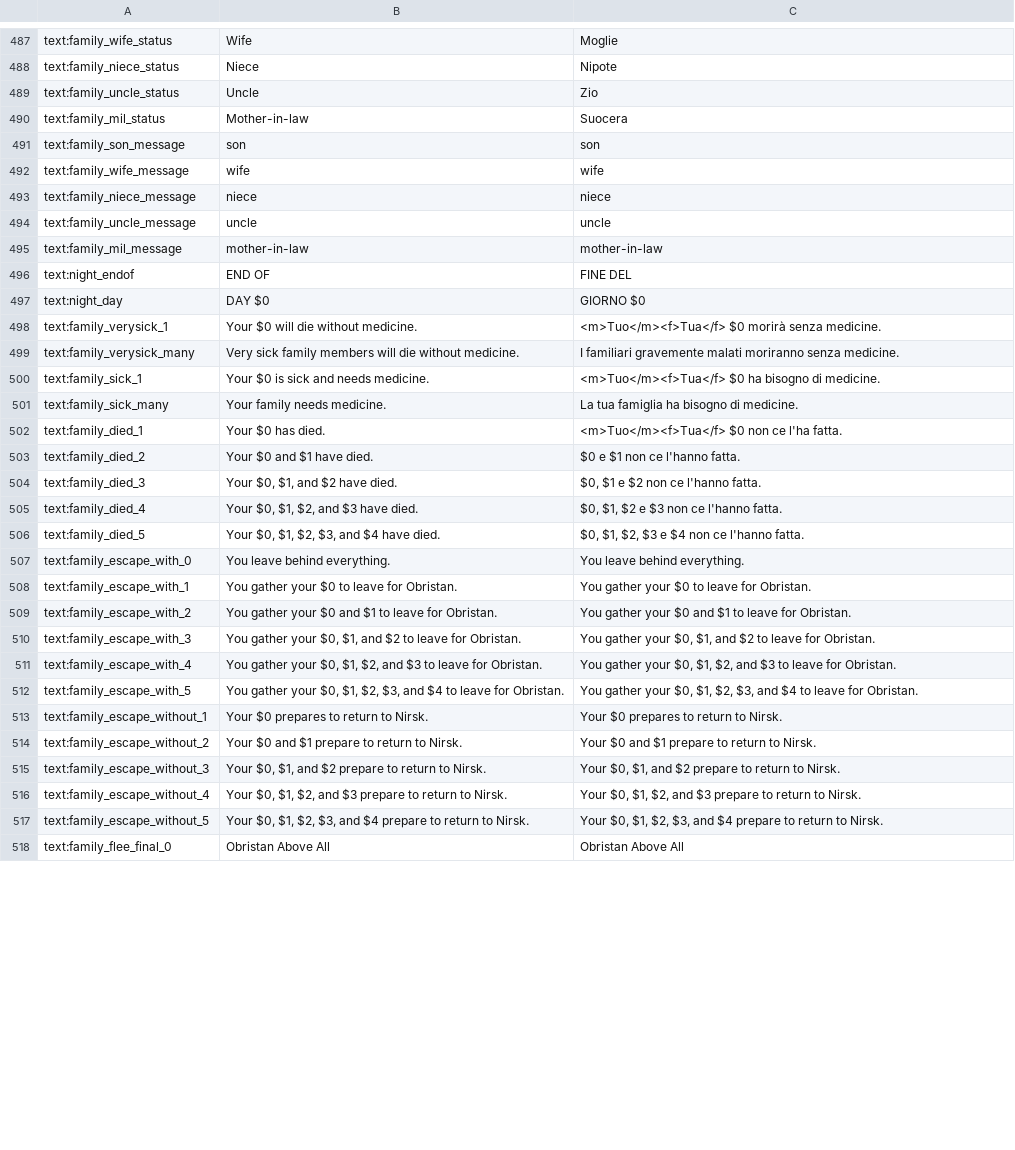
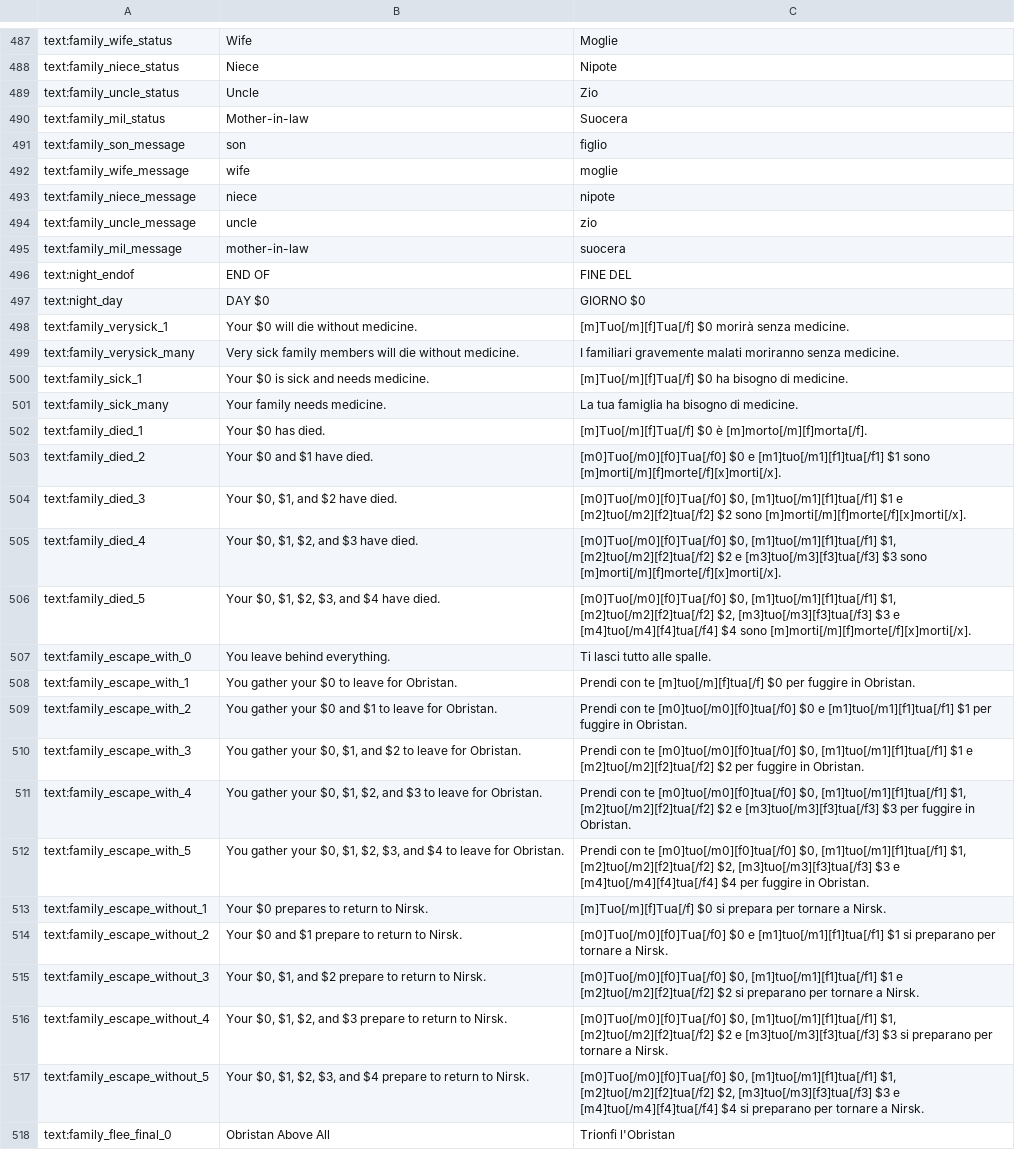
Before and after one commit to PapersPleaseLoc/Loc, a CSV file: it.csv, drawn as a sheet; only a part is shown, gaps mark what is left out; the diff covers the shown part only; the diff names each change by its address in the sheet, - before the commit and + after, or states it on an @@ line.

Commit message:
Updates 4c813b98-1a47-473b-bb66-abbbc3d055e1

```diff
--- a/it.csv
+++ b/it.csv
-C491: son
+C491: figlio
-C492: wife
+C492: moglie
-C493: niece
+C493: nipote
-C494: uncle
+C494: zio
-C495: mother-in-law
+C495: suocera
-C498: <m>Tuo</m><f>Tua</f> $0 morirà…
+C498: [m]Tuo[/m][f]Tua[/f] $0 morirà…
-C500: <m>Tuo</m><f>Tua</f> $0 ha…
+C500: [m]Tuo[/m][f]Tua[/f] $0 ha…
-C502: <m>Tuo</m><f>Tua</f> $0 non ce l'ha fatta.
+C502: [m]Tuo[/m][f]Tua[/f] $0 è [m]morto[/m][f]morta[/f].
-C503: $0 e $1 non ce l'hanno fatta.
+C503: [m0]Tuo[/m0][f0]Tua[/f0] $0 e [m1]tuo[/m1][f1]tua[/f1] $1 sono [m]morti[/m][f]morte[/f][x]morti[/x].
-C504: $0, $1 e $2 non ce l'hanno fatta.
+C504: [m0]Tuo[/m0][f0]Tua[/f0] $0, [m1]tuo[/m1][f1]tua[/f1] $1 e [m2]tuo[/m2][f2]tua[/f2] $2 sono [m]morti[/m][f]morte[/f][x]morti[/x].
-C505: $0, $1, $2 e $3 non ce l'hanno fatta.
+C505: [m0]Tuo[/m0][f0]Tua[/f0] $0, [m1]tuo[/m1][f1]tua[/f1] $1, [m2]tuo[/m2][f2]tua[/f2] $2 e [m3]tuo[/m3][f3]tua[/f3] $3 sono [m]morti[/m][f]morte[/f][x]morti[/x].
-C506: $0, $1, $2, $3 e $4 non ce l'hanno fatta.
+C506: [m0]Tuo[/m0][f0]Tua[/f0] $0, [m1]tuo[/m1][f1]tua[/f1] $1, [m2]tuo[/m2][f2]tua[/f2] $2, [m3]tuo[/m3][f3]tua[/f3] $3 e [m4]tuo[/m4][f4]tua[/f4] $4 sono [m]morti[/m][f]morte[/f][x]morti[/x].
-C507: You leave behind everything.
+C507: Ti lasci tutto alle spalle.
-C508: You gather your $0 to leave for Obristan.
+C508: Prendi con te [m]tuo[/m][f]tua[/f] $0 per fuggire in Obristan.
-C509: You gather your $0 and $1 to leave for Obristan.
+C509: Prendi con te [m0]tuo[/m0][f0]tua[/f0] $0 e [m1]tuo[/m1][f1]tua[/f1] $1 per fuggire in Obristan.
-C510: You gather your $0, $1, and $2 to leave for Obristan.
+C510: Prendi con te [m0]tuo[/m0][f0]tua[/f0] $0, [m1]tuo[/m1][f1]tua[/f1] $1 e [m2]tuo[/m2][f2]tua[/f2] $2 per fuggire in Obristan.
-C511: You gather your $0, $1, $2, and $3 to leave for Obristan.
+C511: Prendi con te [m0]tuo[/m0][f0]tua[/f0] $0, [m1]tuo[/m1][f1]tua[/f1] $1, [m2]tuo[/m2][f2]tua[/f2] $2 e [m3]tuo[/m3][f3]tua[/f3] $3 per fuggire in Obristan.
-C512: You gather your $0, $1, $2, $3, and $4 to leave for Obristan.
+C512: Prendi con te [m0]tuo[/m0][f0]tua[/f0] $0, [m1]tuo[/m1][f1]tua[/f1] $1, [m2]tuo[/m2][f2]tua[/f2] $2, [m3]tuo[/m3][f3]tua[/f3] $3 e [m4]tuo[/m4][f4]tua[/f4] $4 per fuggire in Obristan.
-C513: Your $0 prepares to return to Nirsk.
+C513: [m]Tuo[/m][f]Tua[/f] $0 si prepara per tornare a Nirsk.
-C514: Your $0 and $1 prepare to return to Nirsk.
+C514: [m0]Tuo[/m0][f0]Tua[/f0] $0 e [m1]tuo[/m1][f1]tua[/f1] $1 si preparano per tornare a Nirsk.
-C515: Your $0, $1, and $2 prepare to return to Nirsk.
+C515: [m0]Tuo[/m0][f0]Tua[/f0] $0, [m1]tuo[/m1][f1]tua[/f1] $1 e [m2]tuo[/m2][f2]tua[/f2] $2 si preparano per tornare a Nirsk.
-C516: Your $0, $1, $2, and $3 prepare to return to Nirsk.
+C516: [m0]Tuo[/m0][f0]Tua[/f0] $0, [m1]tuo[/m1][f1]tua[/f1] $1, [m2]tuo[/m2][f2]tua[/f2] $2 e [m3]tuo[/m3][f3]tua[/f3] $3 si preparano per tornare a Nirsk.
-C517: Your $0, $1, $2, $3, and $4 prepare to return to Nirsk.
+C517: [m0]Tuo[/m0][f0]Tua[/f0] $0, [m1]tuo[/m1][f1]tua[/f1] $1, [m2]tuo[/m2][f2]tua[/f2] $2, [m3]tuo[/m3][f3]tua[/f3] $3 e [m4]tuo[/m4][f4]tua[/f4] $4 si preparano per tornare a Nirsk.
-C518: Obristan Above All
+C518: Trionfi l'Obristan
```
Also changed, not shown: 99 edited cells elsewhere in this file.
